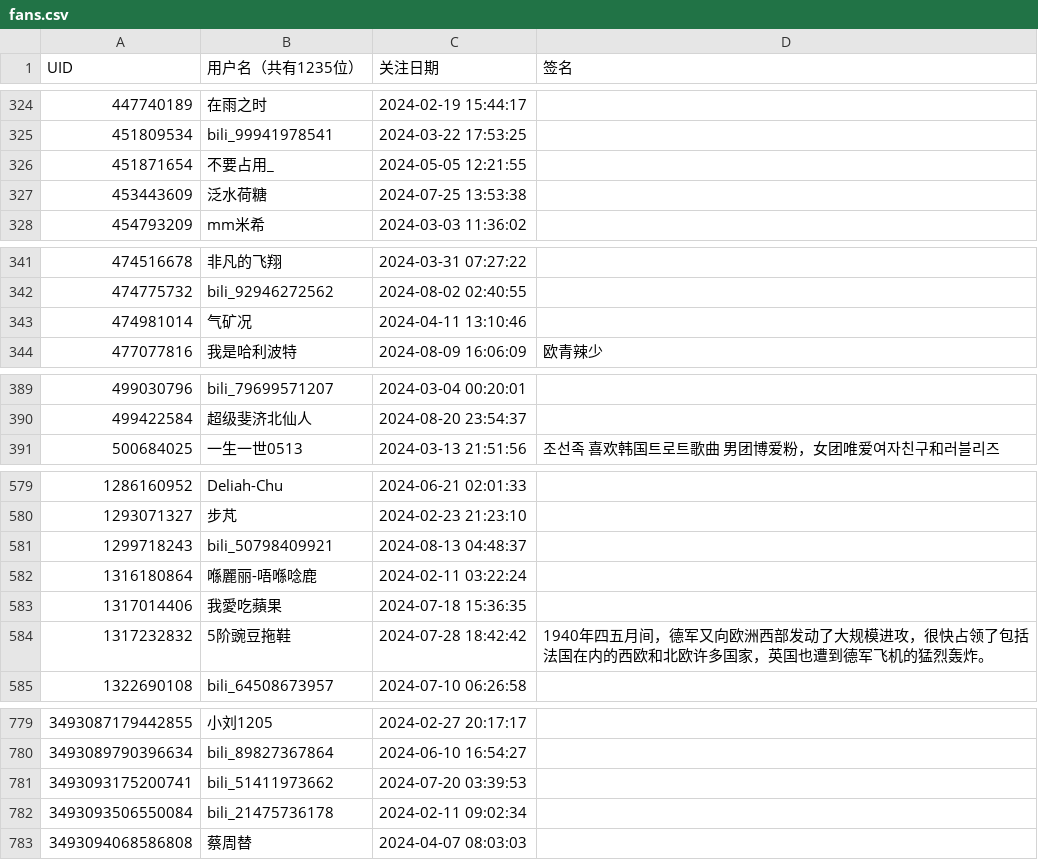
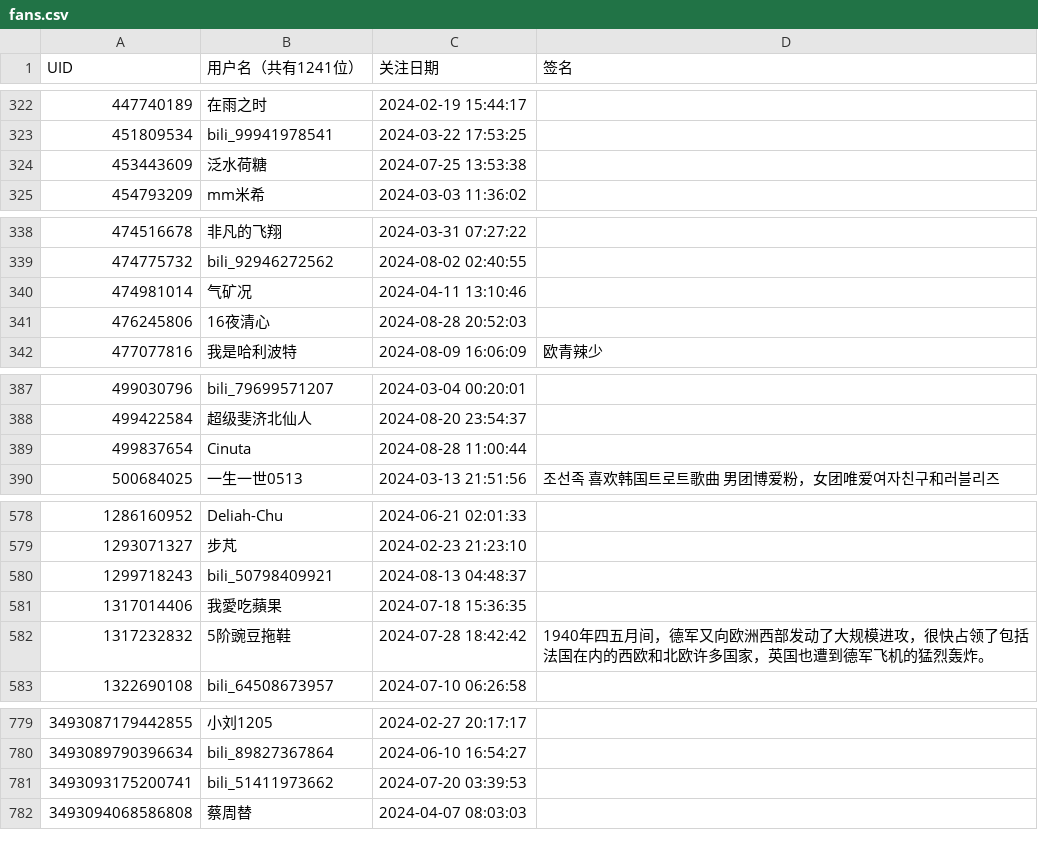
Before and after one commit to RiverChu0/bili_fans, a CSV file: fans.csv, drawn as a sheet; only a part is shown, gaps mark what is left out; the diff covers the shown part only.

```diff
--- a/fans.csv
+++ b/fans.csv
@@ -1 +1 @@
-UID,用户名（共有1235位）,关注日期,签名
+UID,用户名（共有1241位）,关注日期,签名
@@ -325,3 +323,2 @@ UID,用户名（共有1235位）,关注日期,签名
 451809534,bili_99941978541,2024-03-22 17:53:25,
-451871654,不要占用_,2024-05-05 12:21:55,
 453443609,泛水荷糖,2024-07-25 13:53:38,
@@ -343,2 +340,3 @@ UID,用户名（共有1235位）,关注日期,签名
 474981014,气矿况,2024-04-11 13:10:46,
+476245806,16夜清心,2024-08-28 20:52:03,
 477077816,我是哈利波特,2024-08-09 16:06:09,欧青辣少
@@ -390,2 +388,3 @@ UID,用户名（共有1235位）,关注日期,签名
 499422584,超级斐济北仙人,2024-08-20 23:54:37,
+499837654,Cinuta,2024-08-28 11:00:44,
 500684025,一生一世0513,2024-03-13 21:51:56,조선족 喜欢韩国트로트歌曲 男团博爱粉，女团唯爱여자친구和러블리즈
@@ -581,3 +580,2 @@ UID,用户名（共有1235位）,关注日期,签名
 1299718243,bili_50798409921,2024-08-13 04:48:37,
-1316180864,喺麗丽-唔喺唸鹿,2024-02-11 03:22:24,
 1317014406,我愛吃蘋果,2024-07-18 15:36:35,
@@ -781,3 +781,2 @@ UID,用户名（共有1235位）,关注日期,签名
 3493093175200741,bili_51411973662,2024-07-20 03:39:53,
-3493093506550084,bili_21475736178,2024-02-11 09:02:34,
 3493094068586808,蔡周替,2024-04-07 08:03:03,
```
Also changed, not shown: 5 added rows, 4 removed rows and 5 edited cells elsewhere in this file.
